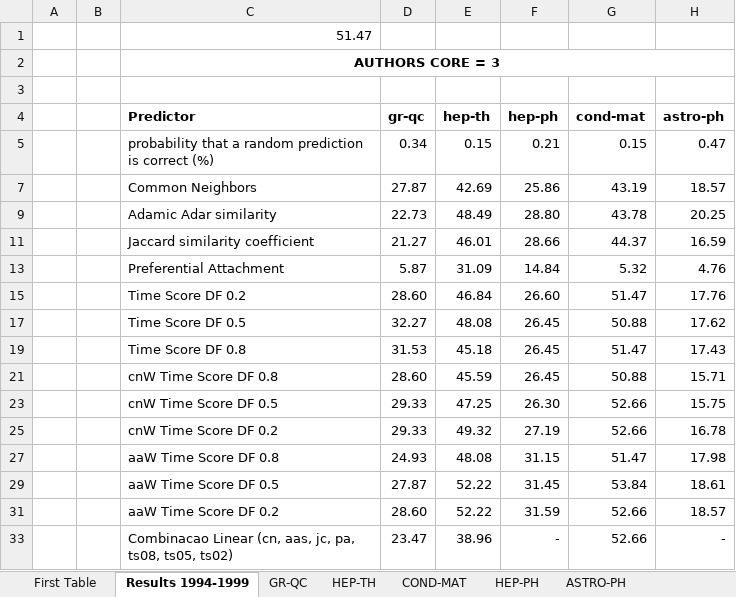
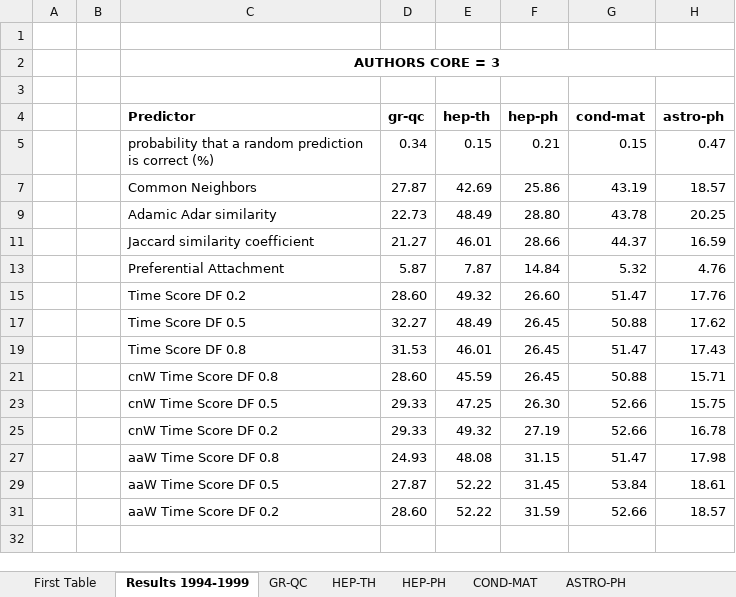
Before and after one commit to cptullio/Predicao-de-Links, an Excel workbook: PredLig/src/Documentation/Resultados/Results and Diferences_min-edges3-weighted-combLinear-1999-nowell.xlsx, sheet Results 1994-1999, drawn as a sheet; values as stored, in another font and other column widths than the file's, no borders; the diff names each change by its address in the sheet, - before the commit and + after, or states it on an @@ line.

```diff
--- a/PredLig/src/Documentation/Resultados/Results and Diferences_min-edges3-weighted-combLinear-1999-nowell.xlsx (sheet Results 1994-1999)
+++ b/PredLig/src/Documentation/Resultados/Results and Diferences_min-edges3-weighted-combLinear-1999-nowell.xlsx (sheet Results 1994-1999)
@@ sheet tab order changed: First Table | Results 1994-1999 | GR-QC | HEP-TH | HEP-PH | COND-MAT | ASTRO-PH @@
-C1 (Predictor): 51.47
+C1 (Predictor): (empty)
-E13 (hep-th): 31.09
+E13 (hep-th): 7.87
-E15 (hep-th): 46.84
+E15 (hep-th): 49.32
-E17 (hep-th): 48.08
+E17 (hep-th): 48.49
-E19 (hep-th): 45.18
+E19 (hep-th): 46.01
-row 33:  |  | Combinacao Linear (cn, aas, jc, pa, ts08, ts05, ts02) | 23.47 | 38.96 | - | 52.66 | -
```
Also changed, not shown: formulas that keep their value, hidden cells, charts or pictures, PredLig/src/Documentation/Resultados/Results and Diferences_min-edges3-weighted-combLinear-1999-nowell-rich.xlsx, 17 other files.
